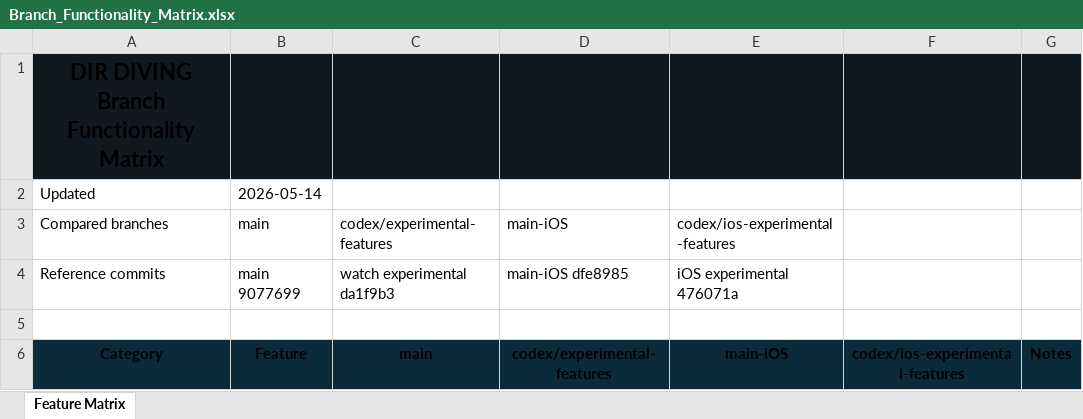
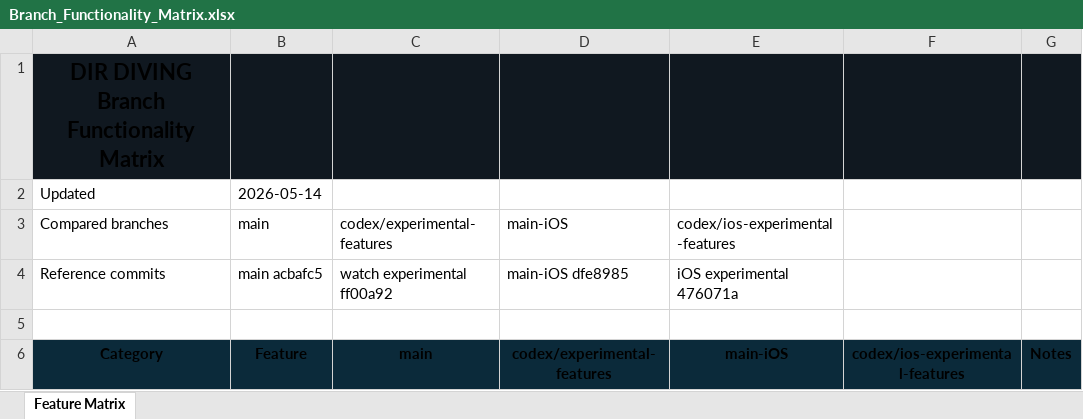
Before and after one commit to egopfe/DirDiving-App, an Excel workbook: Docs/Branch_Functionality_Matrix.xlsx, sheet Feature Matrix, drawn as a sheet; only a part is shown; values as stored, in another font and other column widths than the file's, no borders; the diff names each change by its address in the sheet, - before the commit and + after, or states it on an @@ line.

Commit message:
Refresh matrix after GPS finalization fix

```diff
--- a/Docs/Branch_Functionality_Matrix.xlsx (sheet Feature Matrix)
+++ b/Docs/Branch_Functionality_Matrix.xlsx (sheet Feature Matrix)
-B4 (main): main 9077699
+B4 (main): main acbafc5
-C4 (codex/experimental-features): watch experimental da1f9b3
+C4 (codex/experimental-features): watch experimental ff00a92
```
